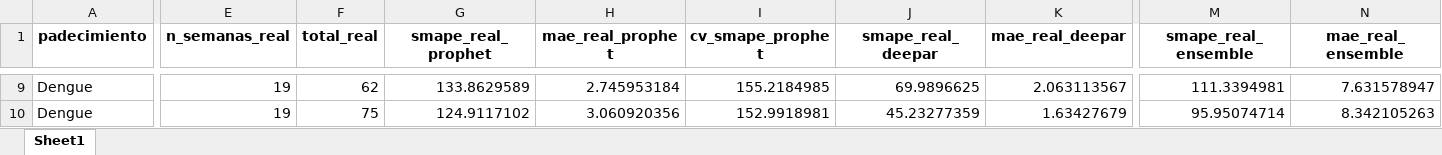
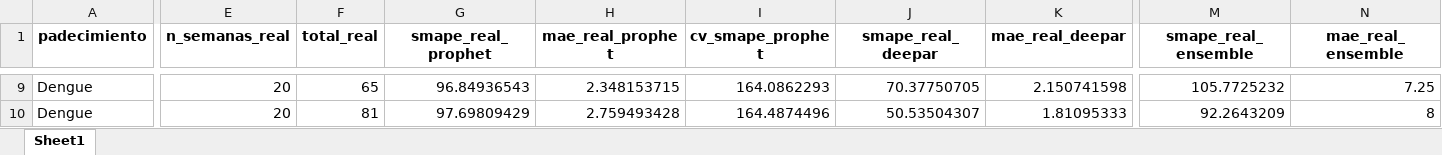
Before and after one commit to EpiForecastMX/EpiForecast-MX, an Excel workbook: reports/ProdDetails/produccion_dengue.xlsx, sheet Sheet1, drawn as a sheet; only a part is shown, gaps mark what is left out; values as stored, in another font and other column widths than the file's, no borders; the diff covers the shown part only; the diff names each change by its address in the sheet, - before the commit and + after, or states it on an @@ line.

```diff
--- a/reports/ProdDetails/produccion_dengue.xlsx (sheet Sheet1)
+++ b/reports/ProdDetails/produccion_dengue.xlsx (sheet Sheet1)
-E9:E10 (n_semanas_real): 19
+E9:E10 (n_semanas_real): 20
-F9 (total_real): 62
+F9 (total_real): 65
-G9 (smape_real_prophet): 133.8629589
+G9 (smape_real_prophet): 96.84936543
-H9 (mae_real_prophet): 2.745953184
+H9 (mae_real_prophet): 2.348153715
-I9 (cv_smape_prophet): 155.2184985
+I9 (cv_smape_prophet): 164.0862293
-J9 (smape_real_deepar): 69.9896625
+J9 (smape_real_deepar): 70.37750705
-K9 (mae_real_deepar): 2.063113567
+K9 (mae_real_deepar): 2.150741598
-M9 (smape_real_ensemble): 111.3394981
+M9 (smape_real_ensemble): 105.7725232
-N9 (mae_real_ensemble): 7.631578947
+N9 (mae_real_ensemble): 7.25
-F10 (total_real): 75
+F10 (total_real): 81
-G10 (smape_real_prophet): 124.9117102
+G10 (smape_real_prophet): 97.69809429
-H10 (mae_real_prophet): 3.060920356
+H10 (mae_real_prophet): 2.759493428
-I10 (cv_smape_prophet): 152.9918981
+I10 (cv_smape_prophet): 164.4874496
-J10 (smape_real_deepar): 45.23277359
+J10 (smape_real_deepar): 50.53504307
-K10 (mae_real_deepar): 1.63427679
+K10 (mae_real_deepar): 1.81095333
-M10 (smape_real_ensemble): 95.95074714
+M10 (smape_real_ensemble): 92.2643209
-N10 (mae_real_ensemble): 8.342105263
+N10 (mae_real_ensemble): 8
```
Also changed, not shown: 1168 edited cells elsewhere in this sheet, reports/ProdDetails/auditoria_motores_2026.xlsx, reports/ProdDetails/tabla_333_modelos_produccion.xlsx, 2 other files.
